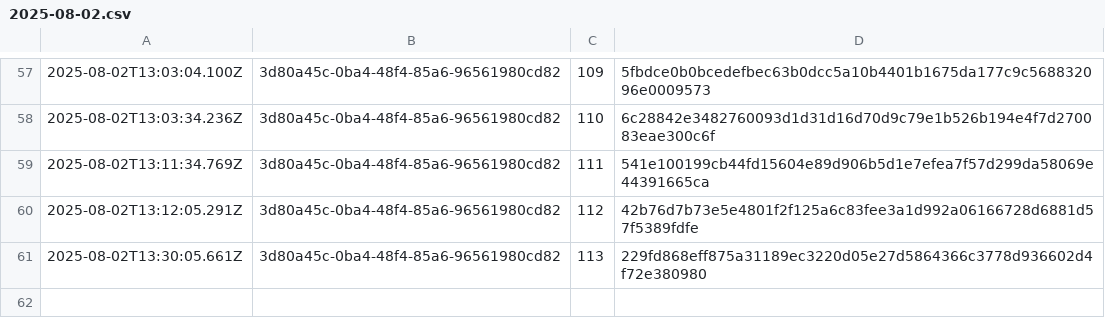
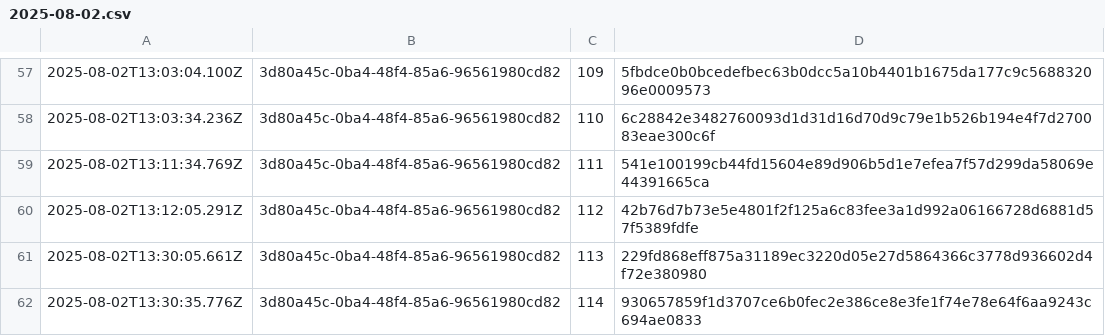
Before and after one commit to traceprompt/open-anchors, a CSV file: 2025-08-02.csv, drawn as a sheet; only a part is shown, gaps mark what is left out.

Commit message:
anchor 1 roots (2025-08-02)

```diff
--- a/2025-08-02.csv
+++ b/2025-08-02.csv
@@ -61 +61,2 @@
 2025-08-02T13:30:05.661Z,3d80a45c-0ba4-48f4-85a6-96561980cd82,113,229fd868eff875a31189ec3220d05e27d5864366c3778d936602d4f72e380980
+2025-08-02T13:30:35.776Z,3d80a45c-0ba4-48f4-85a6-96561980cd82,114,930657859f1d3707ce6b0fec2e386ce8e3fe1f74e78e64f6aa9243c694ae0833
```
